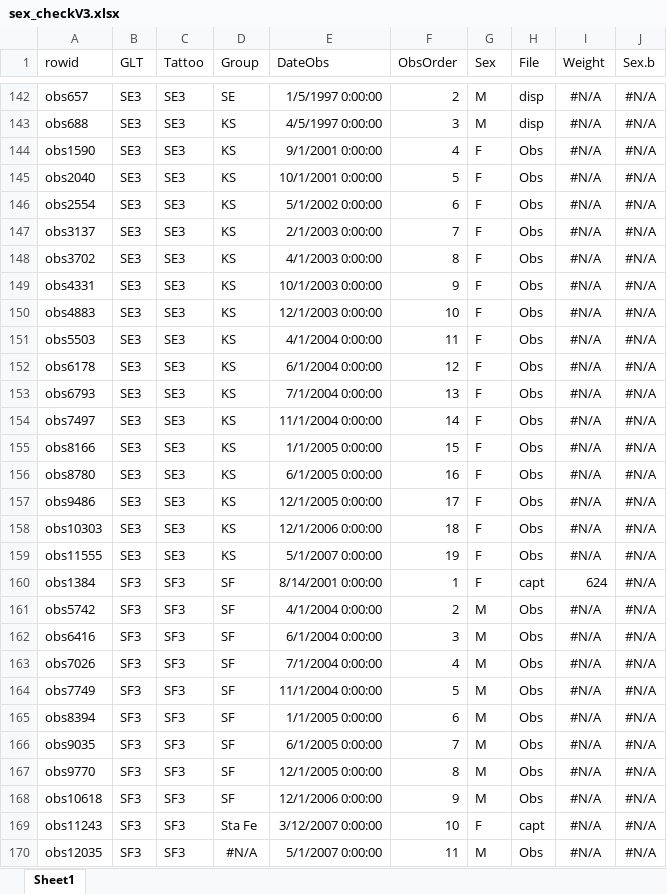
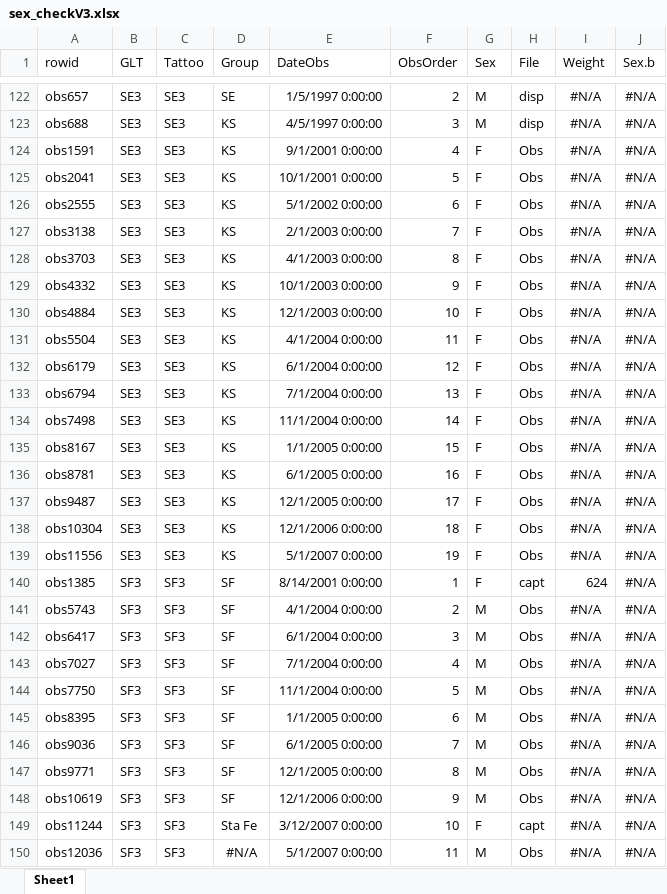
Before and after one commit to auponchon/GoldenLionTamarins, an Excel workbook: data/NewlyCreatedData/Checks/sex_checkV3.xlsx, sheet Sheet1, drawn as a sheet; only a part is shown, gaps mark what is left out; values as stored, in another font and other column widths than the file's, no borders; addresses are those after the commit; the diff covers the shown part only; the diff names each change by its address in the sheet, - before the commit and + after, or states it on an @@ line.

```diff
--- a/data/NewlyCreatedData/Checks/sex_checkV3.xlsx (sheet Sheet1)
+++ b/data/NewlyCreatedData/Checks/sex_checkV3.xlsx (sheet Sheet1)
-A124 (rowid): obs1590
+A124 (rowid): obs1591
-A125 (rowid): obs2040
+A125 (rowid): obs2041
-A126 (rowid): obs2554
+A126 (rowid): obs2555
-A127 (rowid): obs3137
+A127 (rowid): obs3138
-A128 (rowid): obs3702
+A128 (rowid): obs3703
-A129 (rowid): obs4331
+A129 (rowid): obs4332
-A130 (rowid): obs4883
+A130 (rowid): obs4884
-A131 (rowid): obs5503
+A131 (rowid): obs5504
-A132 (rowid): obs6178
+A132 (rowid): obs6179
-A133 (rowid): obs6793
+A133 (rowid): obs6794
-A134 (rowid): obs7497
+A134 (rowid): obs7498
-A135 (rowid): obs8166
+A135 (rowid): obs8167
-A136 (rowid): obs8780
+A136 (rowid): obs8781
-A137 (rowid): obs9486
+A137 (rowid): obs9487
-A138 (rowid): obs10303
+A138 (rowid): obs10304
-A139 (rowid): obs11555
+A139 (rowid): obs11556
-A140 (rowid): obs1384
+A140 (rowid): obs1385
-A141 (rowid): obs5742
+A141 (rowid): obs5743
-A142 (rowid): obs6416
+A142 (rowid): obs6417
-A143 (rowid): obs7026
+A143 (rowid): obs7027
-A144 (rowid): obs7749
+A144 (rowid): obs7750
-A145 (rowid): obs8394
+A145 (rowid): obs8395
-A146 (rowid): obs9035
+A146 (rowid): obs9036
-A147 (rowid): obs9770
+A147 (rowid): obs9771
-A148 (rowid): obs10618
+A148 (rowid): obs10619
-A149 (rowid): obs11243
+A149 (rowid): obs11244
-A150 (rowid): obs12035
+A150 (rowid): obs12036
```
Also changed, not shown: other rows of this sheet, data/NewlyCreatedData/Checks/idade_checks_v2.xlsx, data/NewlyCreatedData/Checks/red_flags_birthdates1.xlsx, 23 other files.
